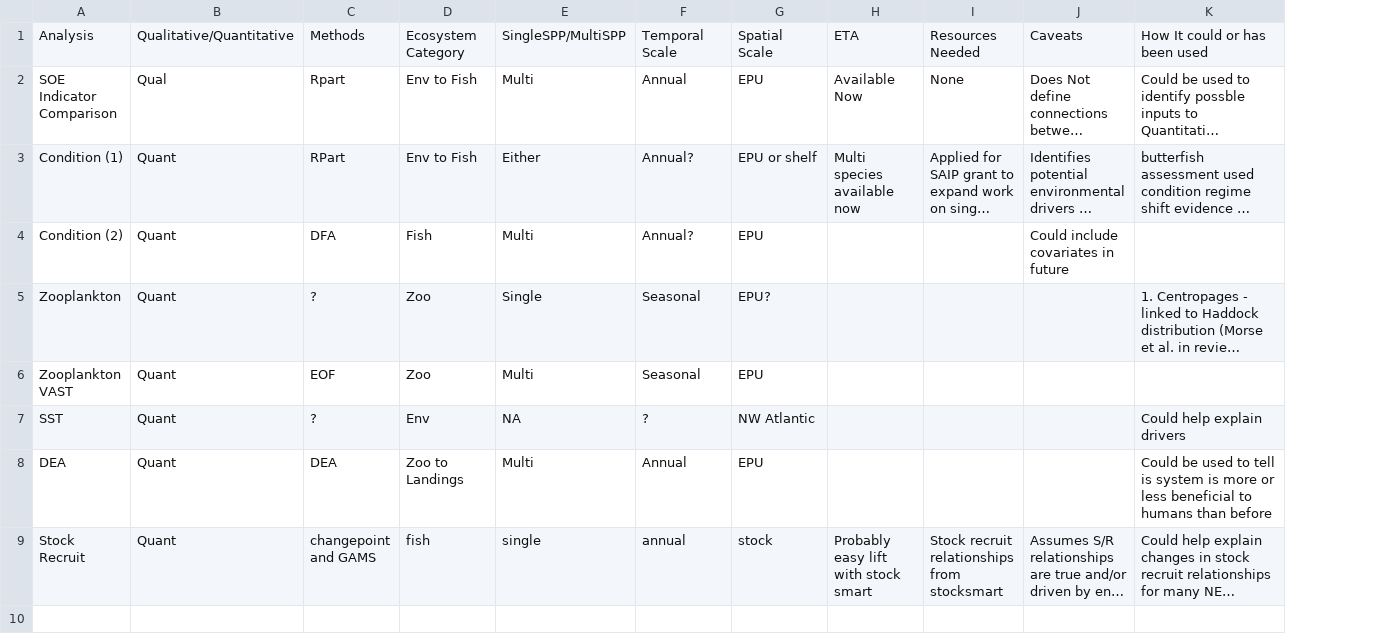
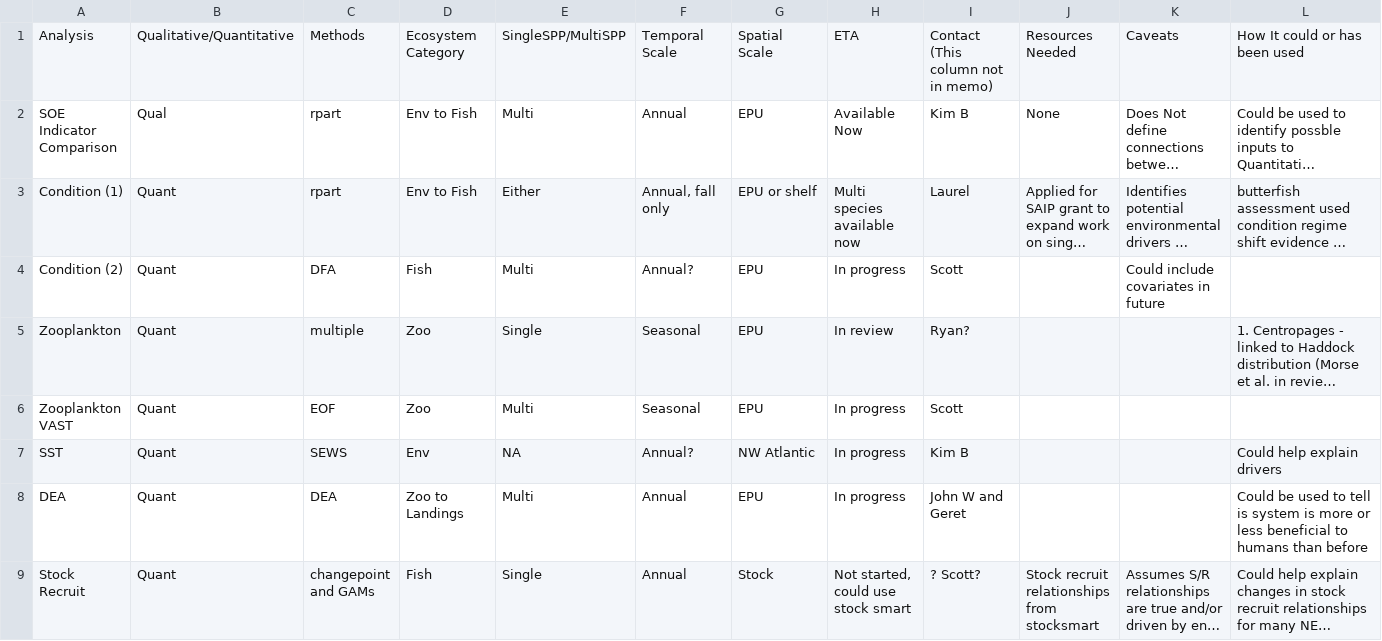
Before and after one commit to NOAA-EDAB/memos, a CSV file: SOE-response-memo/Regime Shift Summary.csv, drawn as a sheet; long unchanged cells end in …; the diff names each change by its address in the sheet, - before the commit and + after, or states it on an @@ line.

```diff
--- a/SOE-response-memo/Regime Shift Summary.csv
+++ b/SOE-response-memo/Regime Shift Summary.csv
+column I, rows 1-9: Contact (This column not in memo) | Kim B | Laurel | Scott | Ryan? | Scott | Kim B | John W and Geret | ? Scott?
-C2: Rpart
+C2: rpart
-C3: RPart
+C3: rpart
-F3: Annual?
+F3: Annual, fall only
-H4: (empty)
+H4: In progress
-C5: ?
+C5: multiple
-G5: EPU?
+G5: EPU
-H5: (empty)
+H5: In review
-H6:H8: (empty)
+H6:H8: In progress
-C7: ?
+C7: SEWS
-F7: ?
+F7: Annual?
-C9: changepoint and GAMS
+C9: changepoint and GAMs
-D9: fish
+D9: Fish
-E9: single
+E9: Single
-F9: annual
+F9: Annual
-G9: stock
+G9: Stock
-H9: Probably easy lift with stock smart
+H9: Not started, could use stock smart
```
Also changed, not shown: SOE-response-memo/SOE 2022 Request Checklist to Memo.csv, 2 other files.
